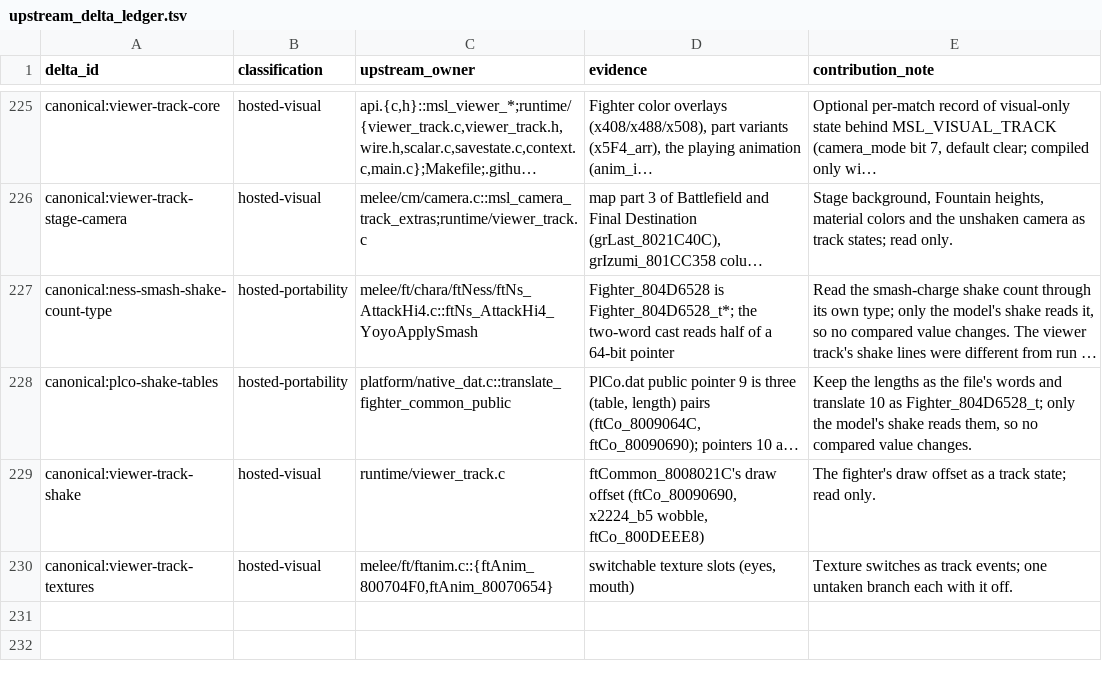
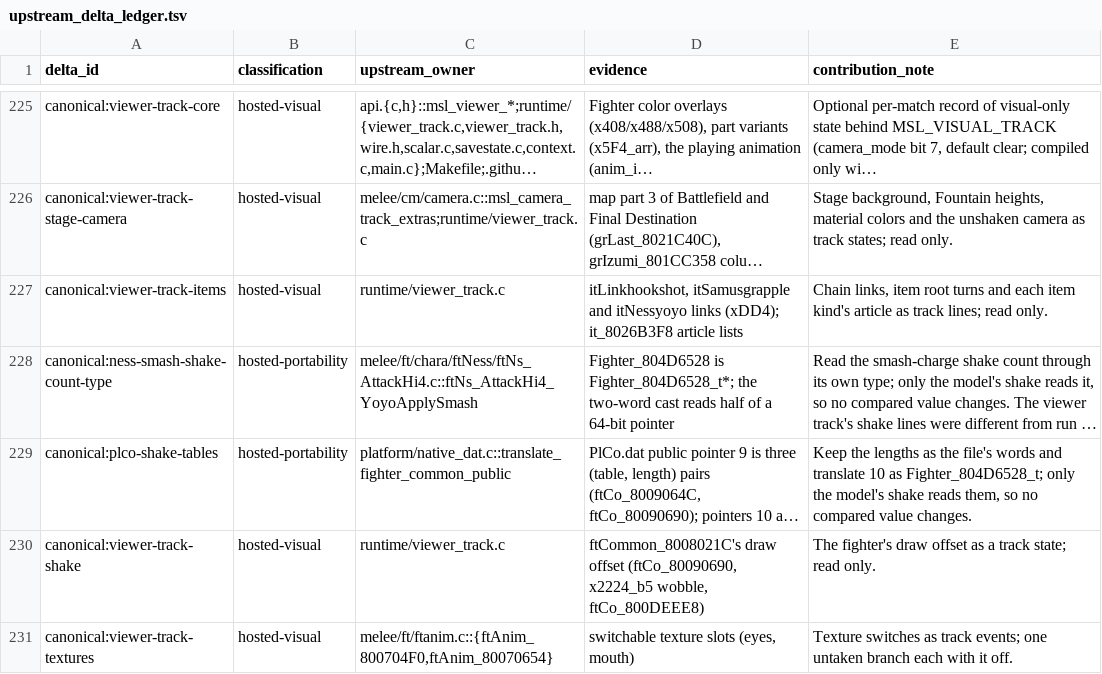
Before and after one commit to briandle00/melee-sim-light, a TSV file: src/upstream_delta_ledger.tsv, drawn as a sheet; only a part is shown, gaps mark what is left out; long unchanged cells end in …; the diff names each change by its address in the sheet, - before the commit and + after, or states it on an @@ line.

```diff
--- a/src/upstream_delta_ledger.tsv
+++ b/src/upstream_delta_ledger.tsv
+row 227: canonical:viewer-track-items | hosted-visual | runtime/viewer_track.c | itLinkhookshot, itSamusgrapple and itNessyoyo links (xDD4); it_8026B3F8 article lists | Chain links, item root turns and each item kind's article as track lines; read only.
```
Also changed, not shown: 4 other files.
